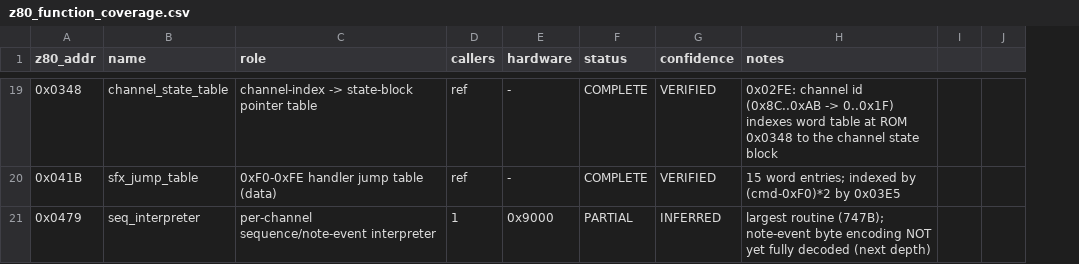
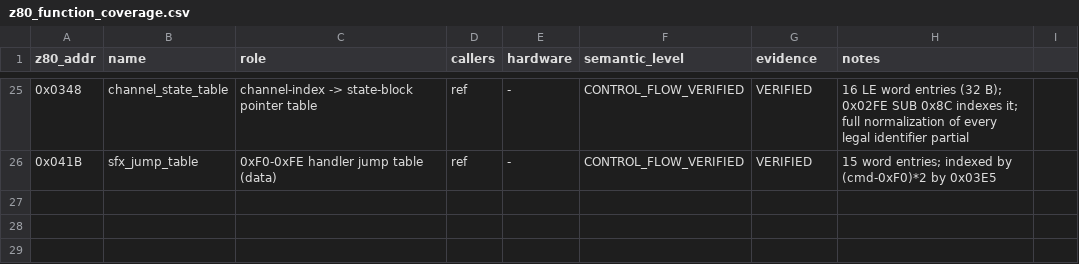
Before and after one commit to tigheklory/rastan-genesis, a CSV file: analysis/decompilation/c/z80/z80_function_coverage.csv, drawn as a sheet; only a part is shown, gaps mark what is left out; removed rows and columns are numbered as before the commit, all else as after; the diff covers the shown part only; the diff names each change by its address in the sheet, - before the commit and + after, or states it on an @@ line.

```diff
--- a/analysis/decompilation/c/z80/z80_function_coverage.csv
+++ b/analysis/decompilation/c/z80/z80_function_coverage.csv
-column F (status), rows 19-20: COMPLETE | COMPLETE
+column F (semantic_level), rows 25-26: CONTROL_FLOW_VERIFIED | CONTROL_FLOW_VERIFIED
-column J, empty
-G1: confidence
+G1: evidence
-H25 (notes): 0x02FE: channel id (0x8C..0xAB -> 0..0x1F) indexes word table at ROM 0x0348 to the channel state block
+H25 (notes): 16 LE word entries (32 B); 0x02FE SUB 0x8C indexes it; full normalization of every legal identifier partial
-row 21: 0x0479 | seq_interpreter | per-channel sequence/note-event interpreter | 1 | 0x9000 | PARTIAL | INFERRED | largest routine (747B); note-event byte encoding NOT yet fully decoded (next depth)
```
Also changed, not shown: 6 added rows and 23 edited cells elsewhere in this file, analysis/decompilation/c/function_coverage.csv, 56 other files.
